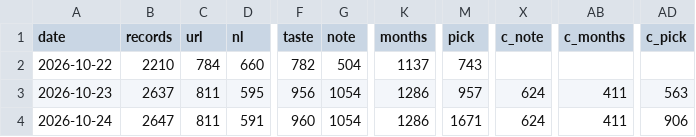
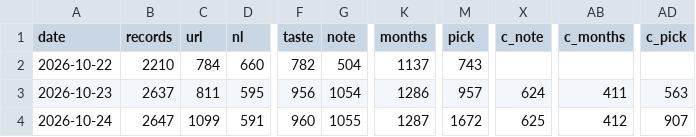
Before and after one commit to breth011/bordeaux-dashboard, a TSV file: progress-history.tsv, drawn as a sheet; only a part is shown, gaps mark what is left out; the diff names each change by its address in the sheet, - before the commit and + after, or states it on an @@ line.

```diff
--- a/progress-history.tsv
+++ b/progress-history.tsv
-C4 (url): 811
+C4 (url): 1099
-G4 (note): 1054
+G4 (note): 1055
-K4 (months): 1286
+K4 (months): 1287
-M4 (pick): 1671
+M4 (pick): 1672
-X4 (c_note): 624
+X4 (c_note): 625
-AB4 (c_months): 411
+AB4 (c_months): 412
-AD4 (c_pick): 906
+AD4 (c_pick): 907
```
Also changed, not shown: 8 other files.
